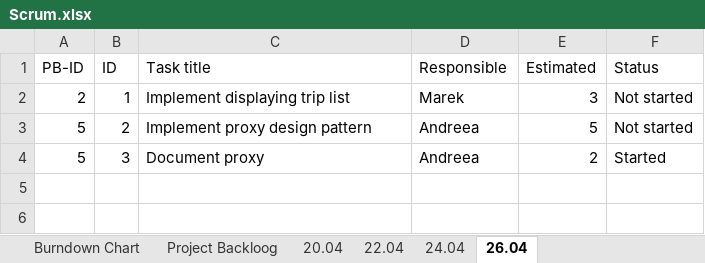
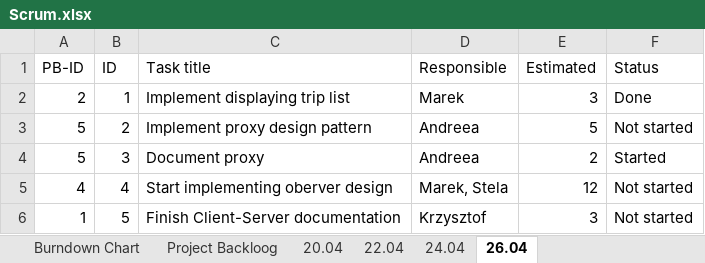
Before and after one commit to Andreea-Buturca/SDJ, an Excel workbook: Documentation/Scrum.xlsx, sheet 26.04, drawn as a sheet; values as stored, in another font and other column widths than the file's, no borders; the diff names each change by its address in the sheet, - before the commit and + after, or states it on an @@ line.

Commit message:
updated scrum

```diff
--- a/Documentation/Scrum.xlsx (sheet 26.04)
+++ b/Documentation/Scrum.xlsx (sheet 26.04)
-F2 (Status): Not started
+F2 (Status): Done
+row 5: 4 | 4 | Start implementing oberver design | Marek, Stela | 12 | Not started
+row 6: 1 | 5 | Finish Client-Server documentation | Krzysztof | 3 | Not started
```
Also changed, not shown: sheet 24.04, 2 other files.
